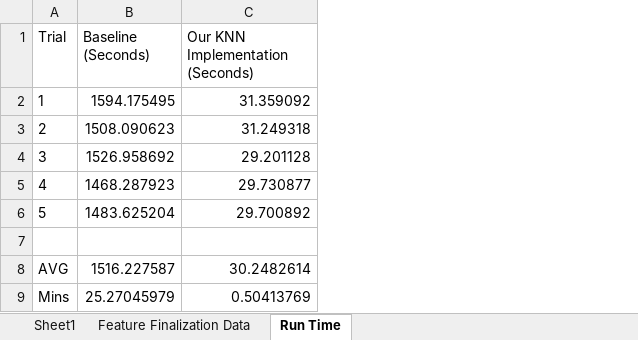
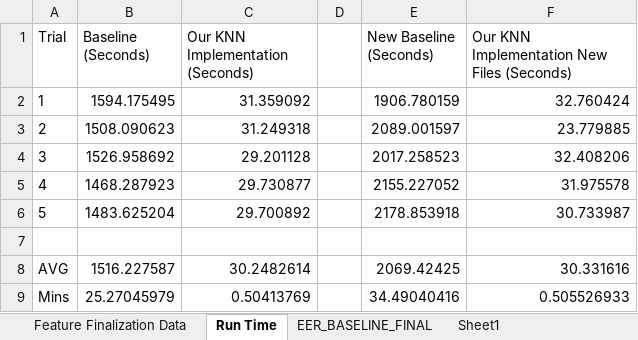
Before and after one commit to DavidRosenwasser/EE_M214A, an Excel workbook: Report/Data.xlsx, sheet Run Time, drawn as a sheet; values as stored, in another font and other column widths than the file's, no borders; the diff names each change by its address in the sheet, - before the commit and + after, or states it on an @@ line.

Commit message:
Add files via upload
Added EER for new baseline; Added EER for new files + our knn implementation; Added run times & average run time for new baseline and our knn implementation.

```diff
--- a/Report/Data.xlsx (sheet Run Time)
+++ b/Report/Data.xlsx (sheet Run Time)
+sheet tab: EER_BASELINE_FINAL
@@ sheet tab order changed: Feature Finalization Data | Run Time | EER_BASELINE_FINAL | Sheet1 @@
+column D, empty
+column E (New Baseline (Seconds)), rows 2-9: 1906.780159 | 2089.001597 | 2017.258523 | 2155.227052 | 2178.853918 |  | 2069.42425 | 34.49040416
+column F, rows 1-9: Our KNN Implementation New Files (Seconds) | 32.760424 | 23.779885 | 32.408206 | 31.975578 | 30.733987 |  | 30.331616 | 0.505526933
```
Also changed, not shown: sheet Sheet1.
